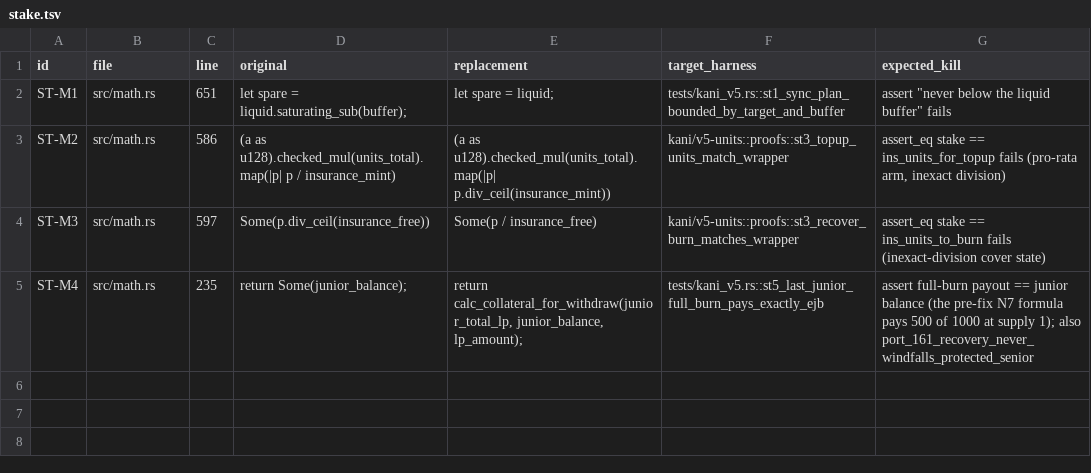
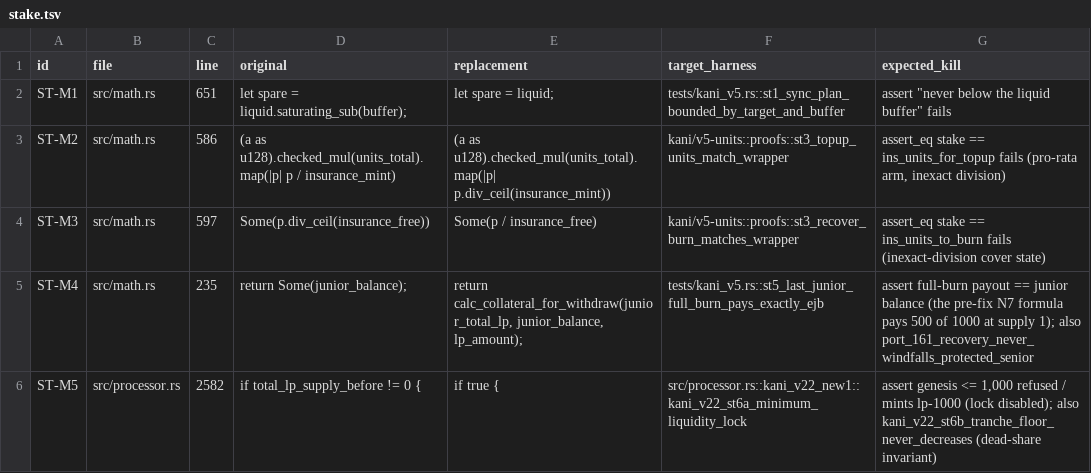
Before and after one commit to dcccrypto/percolator-stake, a TSV file: kani/mutants/v22/stake.tsv, drawn as a sheet; the diff names each change by its address in the sheet, - before the commit and + after, or states it on an @@ line.

```diff
--- a/kani/mutants/v22/stake.tsv
+++ b/kani/mutants/v22/stake.tsv
+row 6: ST-M5 | src/processor.rs | 2582 | if total_lp_supply_before != 0 { | if true { | src/processor.rs::kani_v22_new1::kani_v22_st6a_minimum_liquidity_lock | assert genesis <= 1,000 refused / mints lp-1000 (lock disabled); also kani_v22_st6b_tranche_floor_never_decreases (dead-share invariant)
```
Also changed, not shown: 4 other files.
